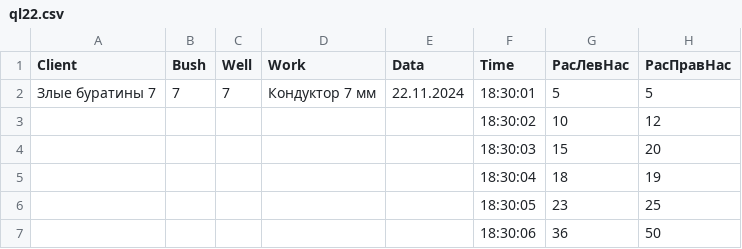
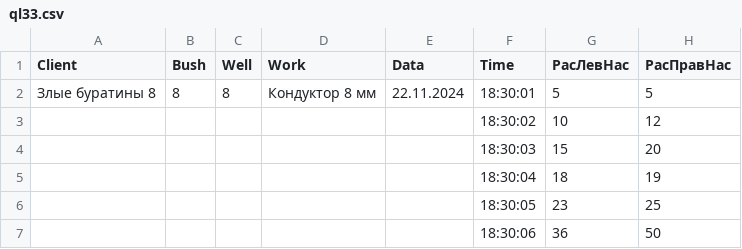
Before and after one commit to zubkov-igor/NewFaza, a CSV file: files/ql33.csv (was files/ql22.csv), drawn as a sheet; only a part is shown.

```diff
--- a/files/ql22.csv
+++ b/files/ql33.csv
@@ -1,3 +1,3 @@
 Client,Bush,Well,Work,Data,Time,РасЛевНас,РасПравНас
-Злые буратины 7,7,7,Кондуктор 7 мм,22.11.2024,18:30:01,5,5
+Злые буратины 8,8,8,Кондуктор 8 мм,22.11.2024,18:30:01,5,5
 ,,,,,18:30:02,10,12
```
Also changed, not shown: 1 other file.
